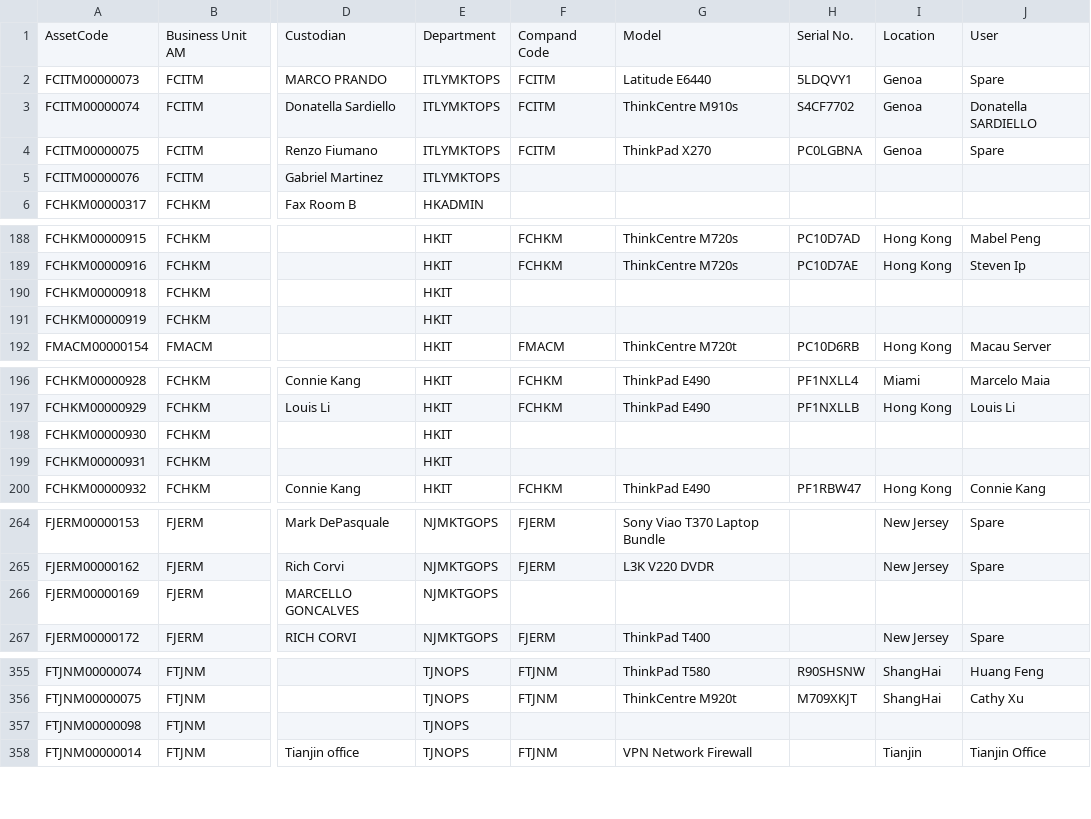
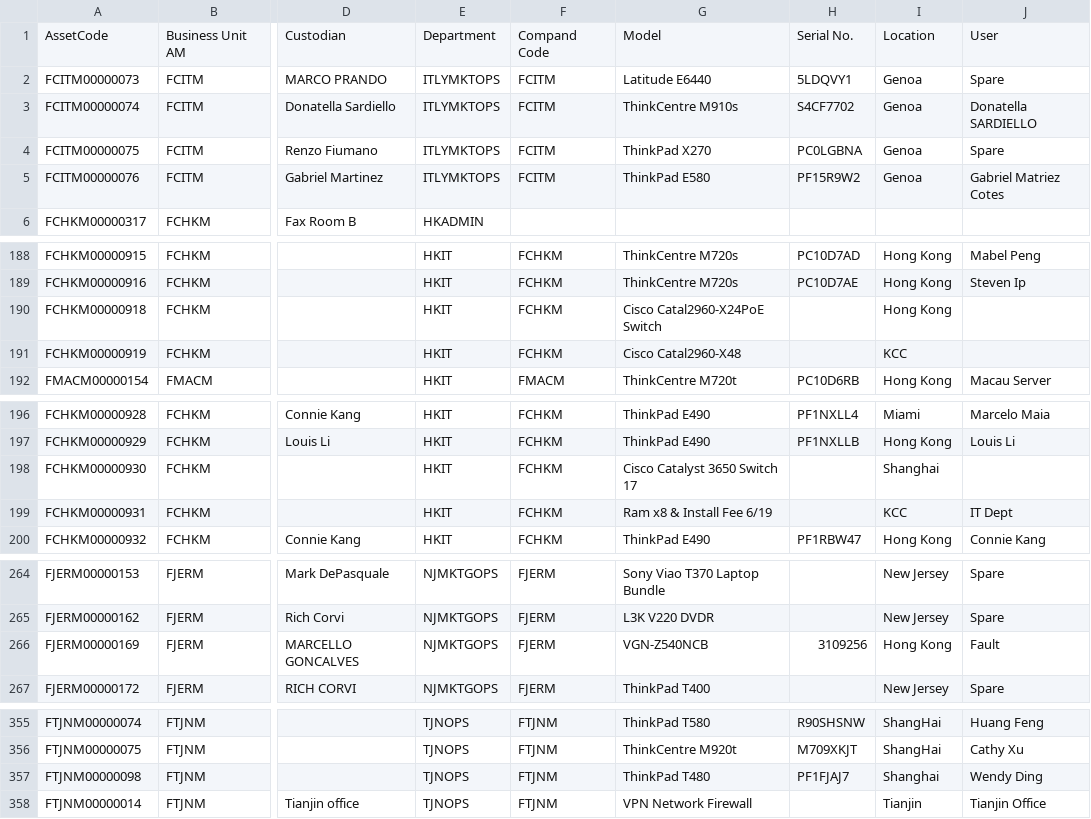
Before and after one commit to sunkit88/IT_inv, a CSV file: fin_inv_inner.csv, drawn as a sheet; only a part is shown, gaps mark what is left out; the diff covers the shown part only; the diff names each change by its address in the sheet, - before the commit and + after, or states it on an @@ line.

```diff
--- a/fin_inv_inner.csv
+++ b/fin_inv_inner.csv
-F5: (empty)
+F5: FCITM
-G5: (empty)
+G5: ThinkPad E580
-H5: (empty)
+H5: PF15R9W2
-I5: (empty)
+I5: Genoa
-J5: (empty)
+J5: Gabriel Matriez Cotes
-F190:F191: (empty)
+F190:F191: FCHKM
-G190: (empty)
+G190: Cisco Catal2960-X24PoE Switch
-I190: (empty)
+I190: Hong Kong
-G191: (empty)
+G191: Cisco Catal2960-X48
-I191: (empty)
+I191: KCC
-F198:F199: (empty)
+F198:F199: FCHKM
-G198: (empty)
+G198: Cisco Catalyst 3650 Switch 17
-I198: (empty)
+I198: Shanghai
-G199: (empty)
+G199: Ram x8 & Install Fee 6/19
-I199: (empty)
+I199: KCC
-J199: (empty)
+J199: IT Dept
-F266: (empty)
+F266: FJERM
-G266: (empty)
+G266: VGN-Z540NCB
-H266: (empty)
+H266: 3109256
-I266: (empty)
+I266: Hong Kong
-J266: (empty)
+J266: Fault
-F357: (empty)
+F357: FTJNM
-G357: (empty)
+G357: ThinkPad T480
-H357: (empty)
+H357: PF1FJAJ7
-I357: (empty)
+I357: Shanghai
-J357: (empty)
+J357: Wendy Ding
```
Also changed, not shown: 4 edited cells elsewhere in this file, IT_INV.csv, it_inv_inner.csv, 1 other file.
